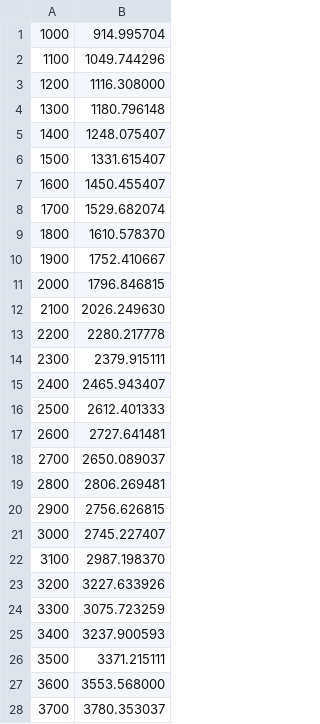
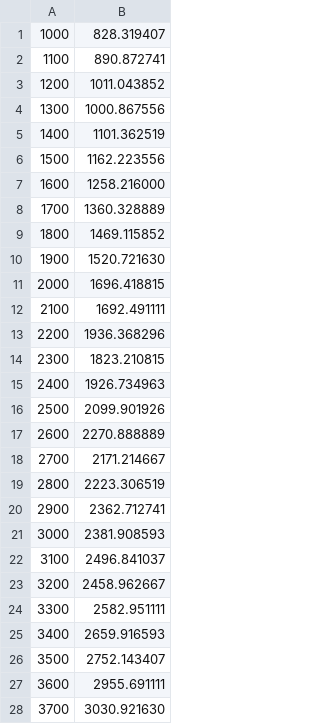
Before and after one commit to chama0623/4J_simulation, a CSV file: sim14/result.csv, drawn as a sheet; only a part is shown; the diff covers the shown part only.

```diff
--- a/sim14/result.csv
+++ b/sim14/result.csv
@@ -1,28 +1,28 @@
-1000,914.995704
-1100,1049.744296
-1200,1116.308000
-1300,1180.796148
-1400,1248.075407
-1500,1331.615407
-1600,1450.455407
-1700,1529.682074
-1800,1610.578370
-1900,1752.410667
-2000,1796.846815
-2100,2026.249630
-2200,2280.217778
-2300,2379.915111
-2400,2465.943407
-2500,2612.401333
-2600,2727.641481
-2700,2650.089037
-2800,2806.269481
-2900,2756.626815
-3000,2745.227407
-3100,2987.198370
-3200,3227.633926
-3300,3075.723259
-3400,3237.900593
-3500,3371.215111
-3600,3553.568000
-3700,3780.353037
+1000,828.319407
+1100,890.872741
+1200,1011.043852
+1300,1000.867556
+1400,1101.362519
+1500,1162.223556
+1600,1258.216000
+1700,1360.328889
+1800,1469.115852
+1900,1520.721630
+2000,1696.418815
+2100,1692.491111
+2200,1936.368296
+2300,1823.210815
+2400,1926.734963
+2500,2099.901926
+2600,2270.888889
+2700,2171.214667
+2800,2223.306519
+2900,2362.712741
+3000,2381.908593
+3100,2496.841037
+3200,2458.962667
+3300,2582.951111
+3400,2659.916593
+3500,2752.143407
+3600,2955.691111
+3700,3030.921630
```
Also changed, not shown: 50 removed rows and 13 edited cells elsewhere in this file, 15 other files.
